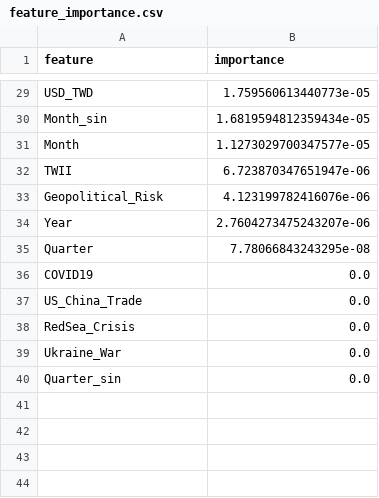
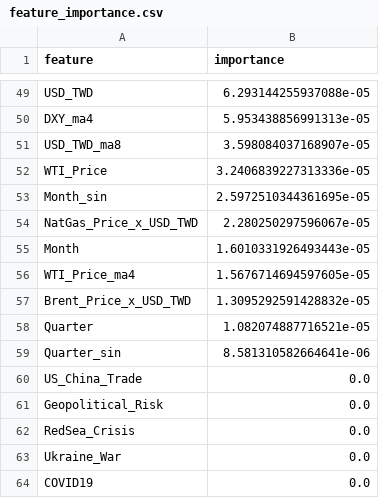
Before and after one commit to Shuruyue/Engineering-Economic-ML-Framework, a CSV file: IPA_Price_Prediction/Code/reports/feature_importance.csv, drawn as a sheet; only a part is shown, gaps mark what is left out; removed rows and columns are numbered as before the commit, all else as after; the diff covers the shown part only; the diff names each change by its address in the sheet, - before the commit and + after, or states it on an @@ line.

Commit message:
refactor(IPA): audit & optimize prediction pipeline
- Externalize IPA price data to JSON (156 entries) with hardcoded fallback
- Add 50 unit tests (feature engineering, models, prediction)
- Remove unused EnsembleModel & ScenarioPredictor (keep LSTM)
- Expand XGBoost hyperparameter grid (4->10 combos, add subsample)
- Add exogenous lag/rolling/interaction features for external variables
- Pin dependency versions in requirements.txt
- Add type hints to IPAPricePredictor core methods
- Add logging module with --log-level CLI argument
- Modernize HTML report with card-based layout and Inter font
- Re-run pipeline with optimized parameters

```diff
--- a/IPA_Price_Prediction/Code/reports/feature_importance.csv
+++ b/IPA_Price_Prediction/Code/reports/feature_importance.csv
-B49 (importance): 1.759560613440773e-05
+B49 (importance): 6.293144255937088e-05
+row 50: DXY_ma4 | 5.953438856991313e-05
+row 51: USD_TWD_ma8 | 3.598084037168907e-05
+row 52: WTI_Price | 3.2406839227313336e-05
-B53 (importance): 1.6819594812359434e-05
+B53 (importance): 2.5972510344361695e-05
+row 54: NatGas_Price_x_USD_TWD | 2.280250297596067e-05
-B55 (importance): 1.1273029700347577e-05
+B55 (importance): 1.6010331926493443e-05
-row 32: TWII | 6.723870347651947e-06
-row 33: Geopolitical_Risk | 4.123199782416076e-06
-row 34: Year | 2.7604273475243207e-06
+row 56: WTI_Price_ma4 | 1.5676714694597605e-05
+row 57: Brent_Price_x_USD_TWD | 1.3095292591428832e-05
-B58 (importance): 7.78066843243295e-08
+B58 (importance): 1.082074887716521e-05
-row 36: COVID19 | 0.0
+row 59: Quarter_sin | 8.581310582664641e-06
+row 61: Geopolitical_Risk | 0.0
-A64 (feature): Quarter_sin
+A64 (feature): COVID19
```
Also changed, not shown: 34 added rows, 14 removed rows and 13 edited cells elsewhere in this file, IPA_Price_Prediction/Code/reports/ipa_forecast_2025.csv, IPA_Price_Prediction/Code/reports/ipa_forecast_2026.csv, 20 other files.
